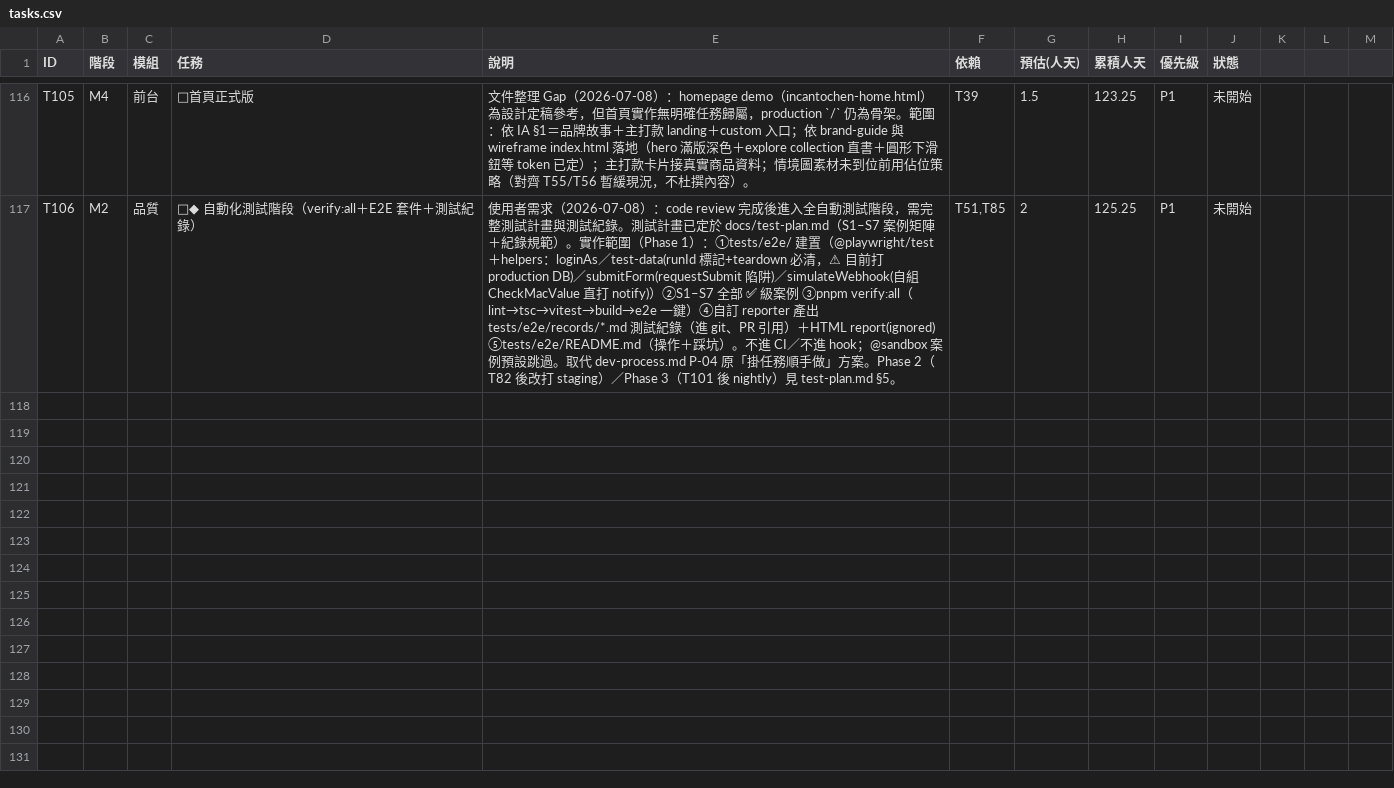
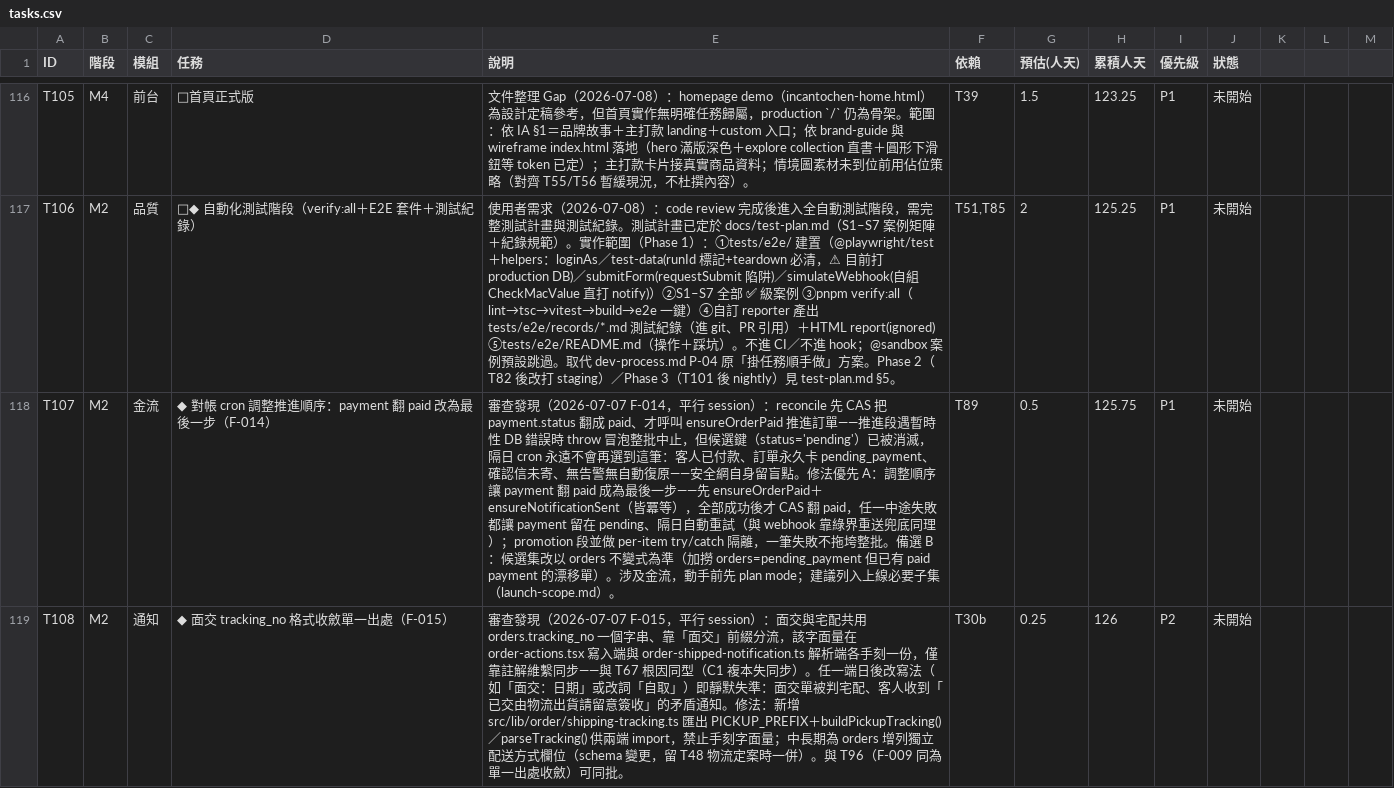
Before and after one commit to incantochen/incantochen, a CSV file: docs/tasks.csv, drawn as a sheet; only a part is shown, gaps mark what is left out; the diff names each change by its address in the sheet, - before the commit and + after, or states it on an @@ line.

```diff
--- a/docs/tasks.csv
+++ b/docs/tasks.csv
+row 118: T107 | M2 | 金流 | ◆ 對帳 cron 調整推進順序：payment 翻 paid 改為最後一步（F-014） | 審查發現（2026-07-07 F-014，平行 session）：reconcile 先 CAS 把 payment.status 翻成 paid、才呼叫 ensureOrderPaid 推進訂單——推進段遇暫時性 DB 錯誤時 throw 冒泡整批中止，但候選鍵（status='pending'）已被消滅，隔日 cron 永遠不會再選到這筆：客人已付款、訂單永久卡 pending_payment、確認信未寄、無告警無自動復原——安全網自身留盲點。修法優先 A：調整順序讓 payment 翻 paid 成為最後一步——先 ensureOrderPaid＋ensureNotificationSent（皆冪等），全部成功後才 CAS 翻 paid，任一中途失敗都讓 payment 留在 pending、隔日自動重試（與 webhook 靠綠界重送兜底同理）；promotion 段並做 per-item try/catch 隔離，一筆失敗不拖垮整批。備選 B：候選集改以 orders 不變式為準（加撈 orders=pending_payment 但已有 paid payment 的漂移單）。涉及金流，動手前先 plan mode；建議列入上線必要子集（launch-scope.md）。 | T89 | 0.5 | 125.75 | P1 | 未開始
+row 119: T108 | M2 | 通知 | ◆ 面交 tracking_no 格式收斂單一出處（F-015） | 審查發現（2026-07-07 F-015，平行 session）：面交與宅配共用 orders.tracking_no 一個字串、靠「面交」前綴分流，該字面量在 order-actions.tsx 寫入端與 order-shipped-notification.ts 解析端各手刻一份，僅靠註解維繫同步——與 T67 根因同型（C1 複本失同步）。任一端日後改寫法（如「面交：日期」或改詞「自取」）即靜默失準：面交單被判宅配、客人收到「已交由物流出貨請留意簽收」的矛盾通知。修法：新增 src/lib/order/shipping-tracking.ts 匯出 PICKUP_PREFIX＋buildPickupTracking()／parseTracking() 供兩端 import，禁止手刻字面量；中長期為 orders 增列獨立配送方式欄位（schema 變更，留 T48 物流定案時一併）。與 T96（F-009 同為單一出處收斂）可同批。 | T30b | 0.25 | 126 | P2 | 未開始
```
Also changed, not shown: 1 other file.
